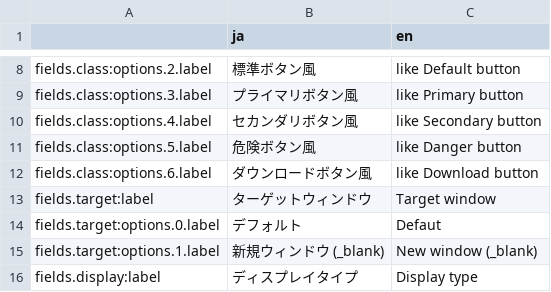
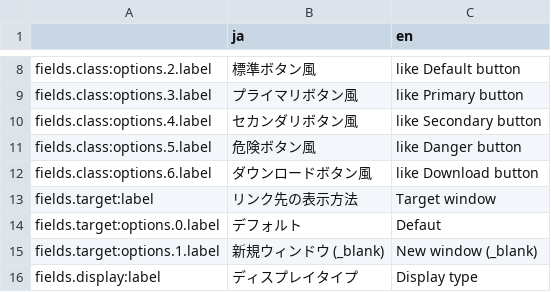
Before and after one commit to pickles2/px2style, a CSV file: broccoli_modules/basics/basics/a/language.csv, drawn as a sheet; only a part is shown, gaps mark what is left out.

Commit message:
ターゲットウィンドウのラベルを修正

```diff
--- a/broccoli_modules/basics/basics/a/language.csv
+++ b/broccoli_modules/basics/basics/a/language.csv
@@ -12,3 +12,3 @@
 "fields.class:options.6.label","ダウンロードボタン風","like Download button"
-"fields.target:label","ターゲットウィンドウ","Target window"
+"fields.target:label","リンク先の表示方法","Target window"
 "fields.target:options.0.label","デフォルト","Defaut"
```
Also changed, not shown: broccoli_modules/basics/basics/banner/language.csv, broccoli_modules/basics/basics/image/language.csv, 6 other files.
